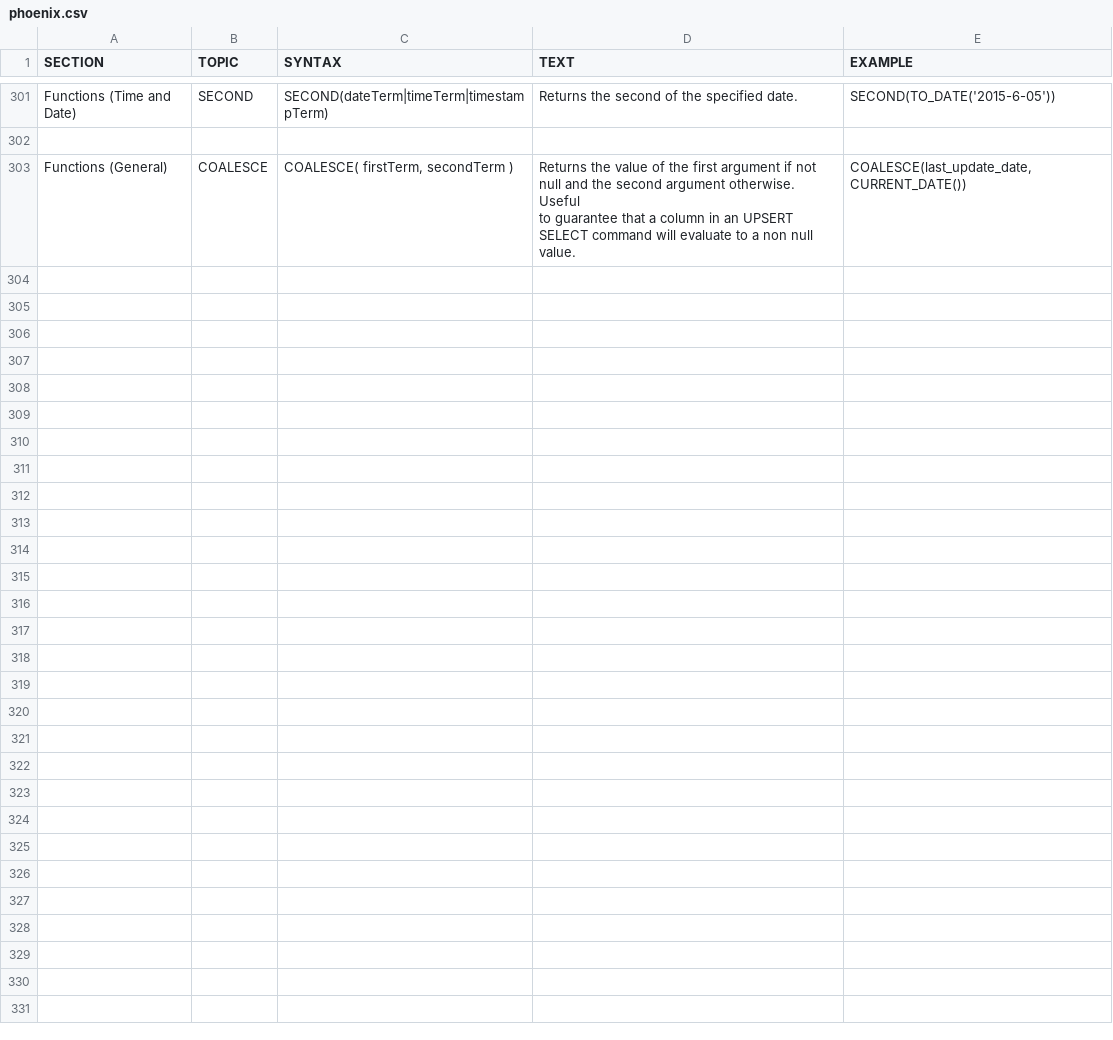
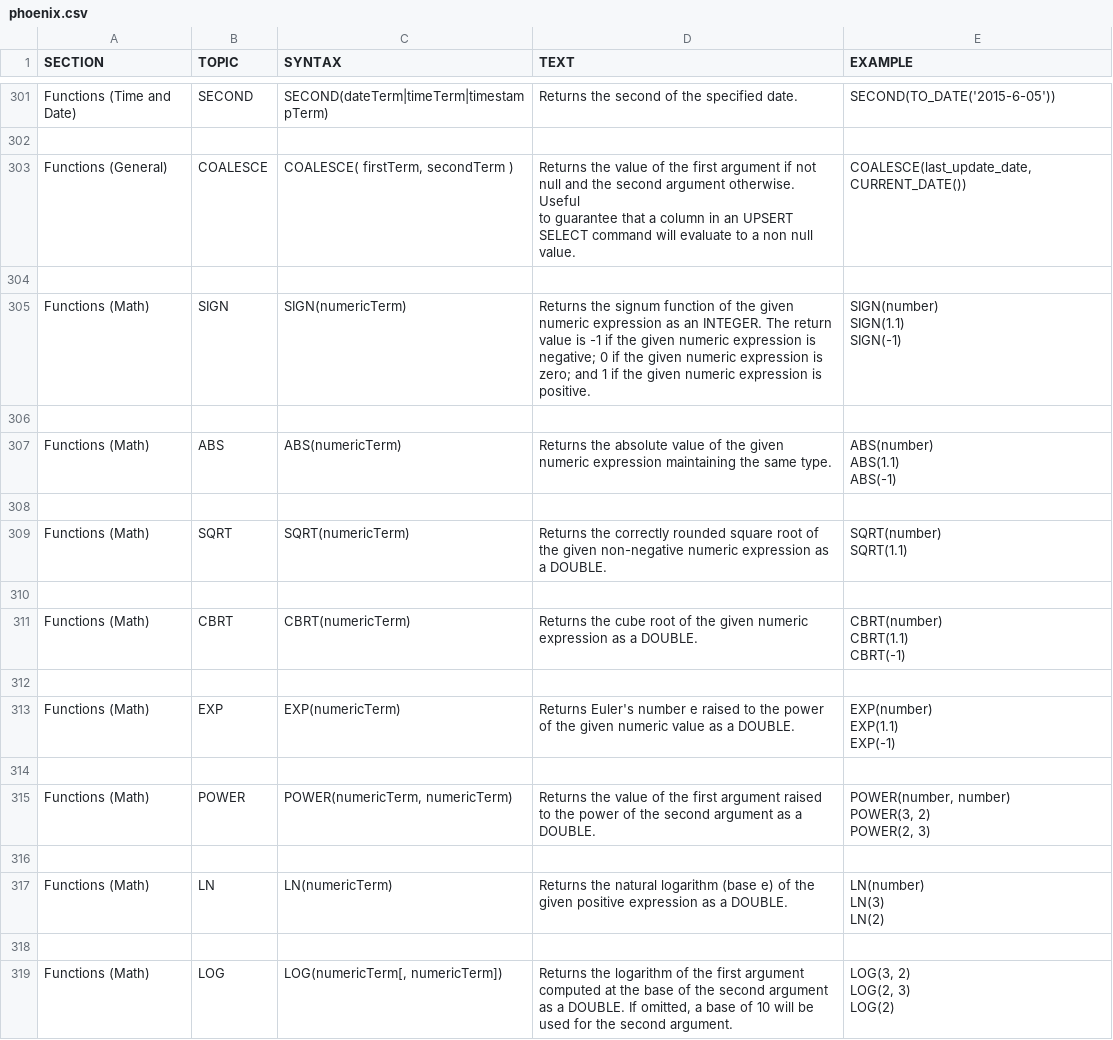
Before and after one commit to apache/phoenix-site, a CSV file: phoenix-docs/src/docsrc/help/phoenix.csv, drawn as a sheet; only a part is shown, gaps mark what is left out; ↵ is a line break in a cell; the diff names each change by its address in the sheet, - before the commit and + after, or states it on an @@ line.

Commit message:
Document new math built-in functions (Shuxiong Ye)

```diff
--- a/phoenix-docs/src/docsrc/help/phoenix.csv
+++ b/phoenix-docs/src/docsrc/help/phoenix.csv
+row 304: (empty)
+row 305: Functions (Math) | SIGN | SIGN(numericTerm) | Returns the signum function of the given numeric expression as an INTEGER. The return value is -1 if the given numeric expression is negative; 0 if the given numeric expression is zero; and 1 if the given numeric expression is positive. | SIGN(number) ↵ SIGN(1.1) ↵ SIGN(-1)
+row 306: (empty)
+row 307: Functions (Math) | ABS | ABS(numericTerm) | Returns the absolute value of the given numeric expression maintaining the same type. | ABS(number) ↵ ABS(1.1) ↵ ABS(-1)
+row 308: (empty)
+row 309: Functions (Math) | SQRT | SQRT(numericTerm) | Returns the correctly rounded square root of the given non-negative numeric expression as a DOUBLE. | SQRT(number) ↵ SQRT(1.1)
+row 310: (empty)
+row 311: Functions (Math) | CBRT | CBRT(numericTerm) | Returns the cube root of the given numeric expression as a DOUBLE. | CBRT(number) ↵ CBRT(1.1) ↵ CBRT(-1)
+row 312: (empty)
+row 313: Functions (Math) | EXP | EXP(numericTerm) | Returns Euler's number e raised to the power of the given numeric value as a DOUBLE. | EXP(number) ↵ EXP(1.1) ↵ EXP(-1)
+row 314: (empty)
+row 315: Functions (Math) | POWER | POWER(numericTerm, numericTerm) | Returns the value of the first argument raised to the power of the second argument as a DOUBLE. | POWER(number, number) ↵ POWER(3, 2) ↵ POWER(2, 3)
+row 316: (empty)
+row 317: Functions (Math) | LN | LN(numericTerm) | Returns the natural logarithm (base e) of the given positive expression as a DOUBLE. | LN(number) ↵ LN(3) ↵ LN(2)
+row 318: (empty)
+row 319: Functions (Math) | LOG | LOG(numericTerm[, numericTerm]) | Returns the logarithm of the first argument computed at the base of the second argument ↵ as a DOUBLE. If omitted, a base of 10 will be used for the second argument. | LOG(3, 2) ↵ LOG(2, 3) ↵ LOG(2)
```
Also changed, not shown: 6 other files.
